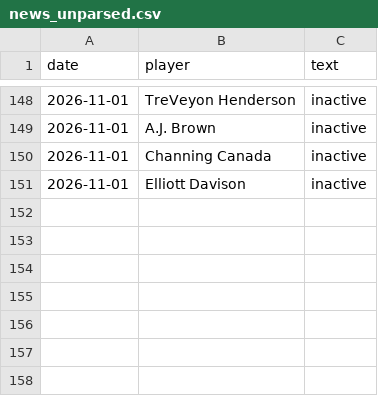
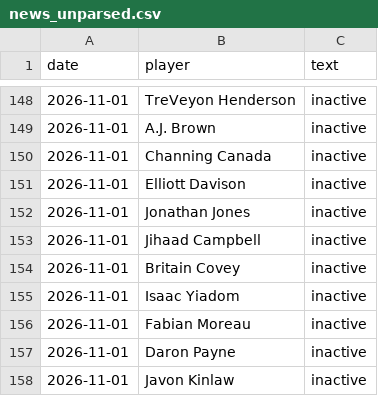
Before and after one commit to brockwilson132/startsit, a CSV file: history/news_unparsed.csv, drawn as a sheet; only a part is shown, gaps mark what is left out.

```diff
--- a/history/news_unparsed.csv
+++ b/history/news_unparsed.csv
@@ -151 +151,8 @@ date,player,text
 2026-11-01,Elliott Davison,inactive
+2026-11-01,Jonathan Jones,inactive
+2026-11-01,Jihaad Campbell,inactive
+2026-11-01,Britain Covey,inactive
+2026-11-01,Isaac Yiadom,inactive
+2026-11-01,Fabian Moreau,inactive
+2026-11-01,Daron Payne,inactive
+2026-11-01,Javon Kinlaw,inactive
```
Also changed, not shown: history/ecr_2026_8.csv, history/ownership.csv.
